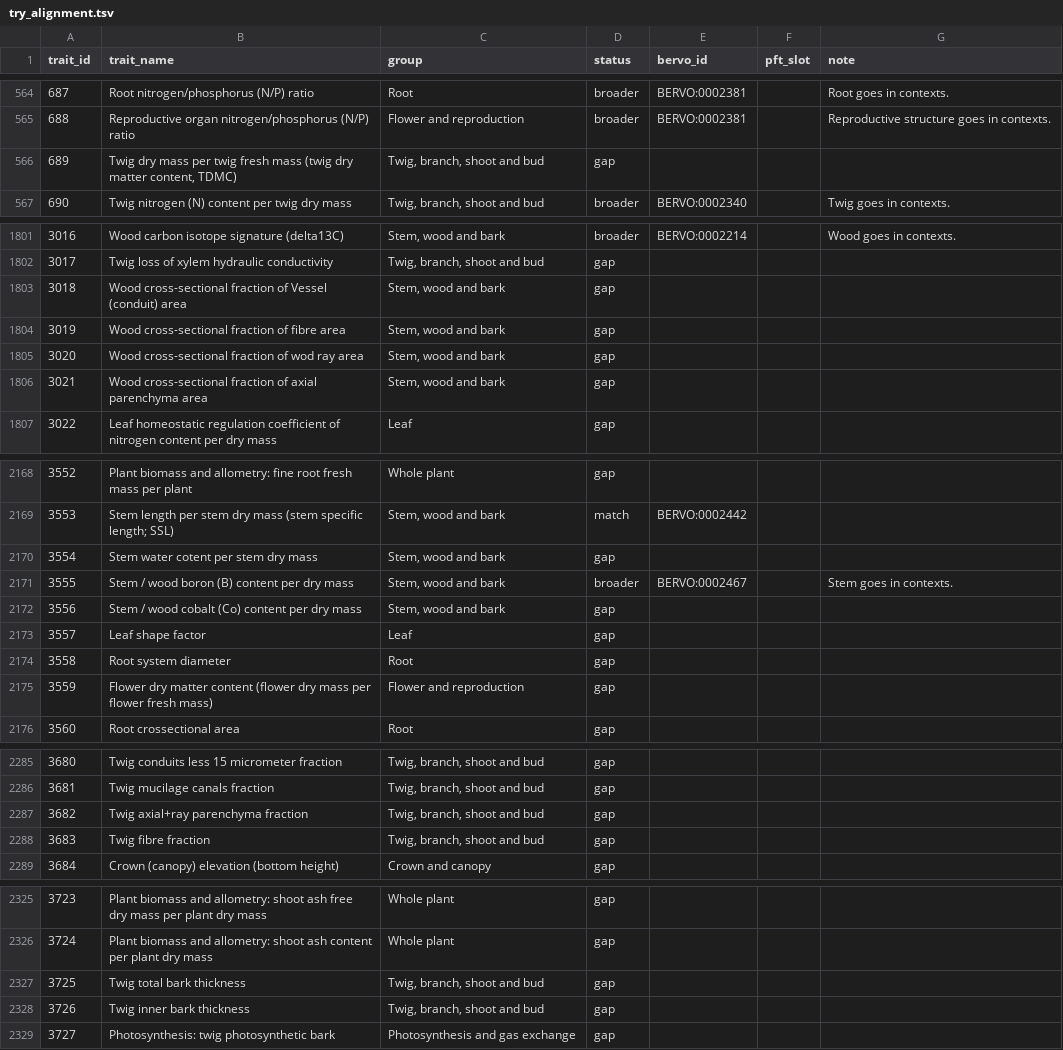
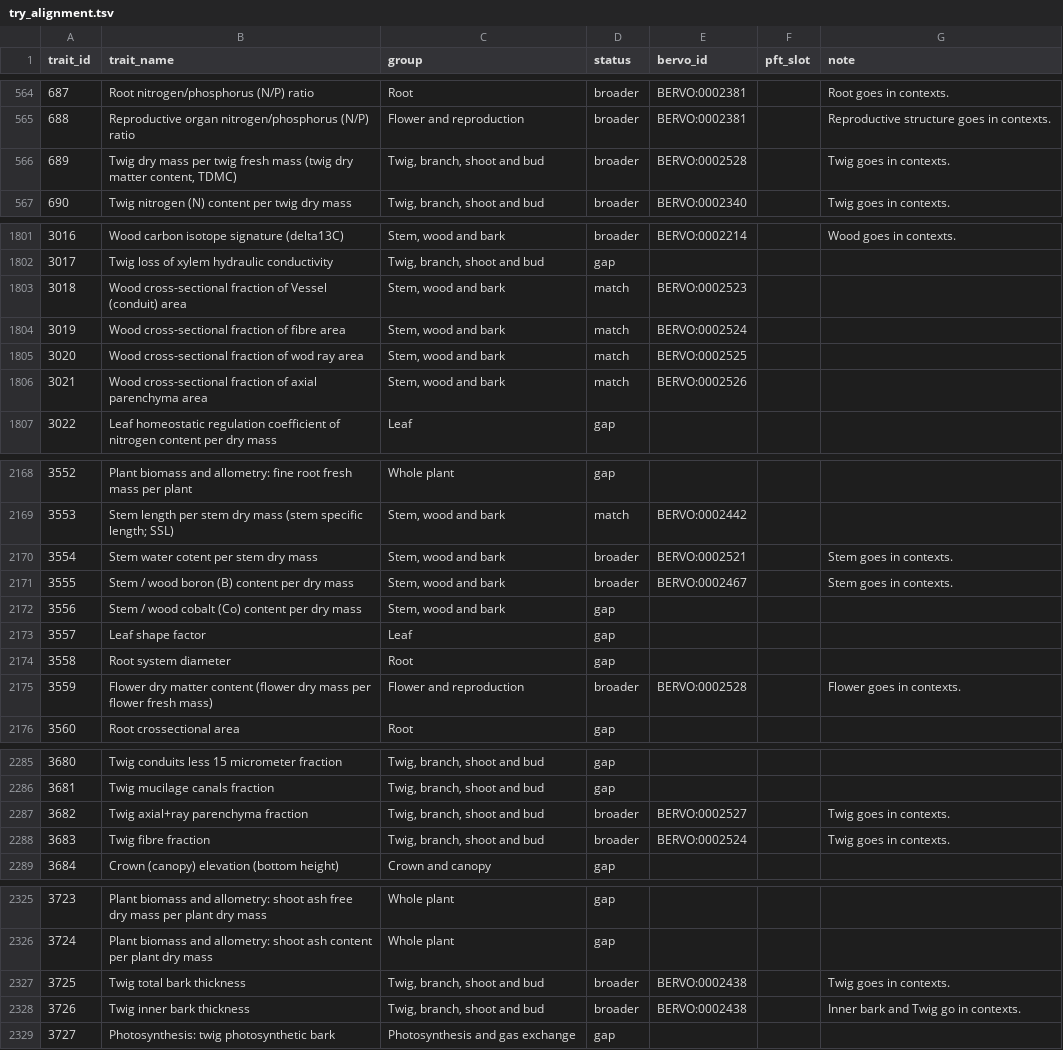
Before and after one commit to bioepic-data/bervo, a TSV file: src/scripts/try/try_alignment.tsv, drawn as a sheet; only a part is shown, gaps mark what is left out; the diff covers the shown part only.

```diff
--- a/src/scripts/try/try_alignment.tsv
+++ b/src/scripts/try/try_alignment.tsv
@@ -565,3 +565,3 @@ trait_id	trait_name	group	status	bervo_id	pft_slot	note
 688	Reproductive organ nitrogen/phosphorus (N/P) ratio	Flower and reproduction	broader	BERVO:0002381		Reproductive structure goes in contexts.
-689	Twig dry mass per twig fresh mass (twig dry matter content, TDMC)	Twig, branch, shoot and bud	gap			
+689	Twig dry mass per twig fresh mass (twig dry matter content, TDMC)	Twig, branch, shoot and bud	broader	BERVO:0002528		Twig goes in contexts.
 690	Twig nitrogen (N) content per twig dry mass	Twig, branch, shoot and bud	broader	BERVO:0002340		Twig goes in contexts.
@@ -1802,6 +1802,6 @@ trait_id	trait_name	group	status	bervo_id	pft_slot	note
 3017	Twig loss of xylem hydraulic conductivity	Twig, branch, shoot and bud	gap			
-3018	Wood cross-sectional fraction of Vessel (conduit) area	Stem, wood and bark	gap			
-3019	Wood cross-sectional fraction of fibre area	Stem, wood and bark	gap			
-3020	Wood cross-sectional fraction of wod ray area	Stem, wood and bark	gap			
-3021	Wood cross-sectional fraction of axial parenchyma area	Stem, wood and bark	gap			
+3018	Wood cross-sectional fraction of Vessel (conduit) area	Stem, wood and bark	match	BERVO:0002523		
+3019	Wood cross-sectional fraction of fibre area	Stem, wood and bark	match	BERVO:0002524		
+3020	Wood cross-sectional fraction of wod ray area	Stem, wood and bark	match	BERVO:0002525		
+3021	Wood cross-sectional fraction of axial parenchyma area	Stem, wood and bark	match	BERVO:0002526		
 3022	Leaf homeostatic regulation coefficient of nitrogen content per dry mass	Leaf	gap			
@@ -2169,3 +2169,3 @@ trait_id	trait_name	group	status	bervo_id	pft_slot	note
 3553	Stem length per stem dry mass (stem specific length; SSL)	Stem, wood and bark	match	BERVO:0002442		
-3554	Stem water cotent per stem dry mass	Stem, wood and bark	gap			
+3554	Stem water cotent per stem dry mass	Stem, wood and bark	broader	BERVO:0002521		Stem goes in contexts.
 3555	Stem / wood boron (B) content per dry mass	Stem, wood and bark	broader	BERVO:0002467		Stem goes in contexts.
@@ -2174,3 +2174,3 @@ trait_id	trait_name	group	status	bervo_id	pft_slot	note
 3558	Root system diameter	Root	gap			
-3559	Flower dry matter content (flower dry mass per flower fresh mass)	Flower and reproduction	gap			
+3559	Flower dry matter content (flower dry mass per flower fresh mass)	Flower and reproduction	broader	BERVO:0002528		Flower goes in contexts.
 3560	Root crossectional area	Root	gap			
@@ -2286,4 +2286,4 @@ trait_id	trait_name	group	status	bervo_id	pft_slot	note
 3681	Twig mucilage canals fraction	Twig, branch, shoot and bud	gap			
-3682	Twig axial+ray parenchyma fraction	Twig, branch, shoot and bud	gap			
-3683	Twig fibre fraction	Twig, branch, shoot and bud	gap			
+3682	Twig axial+ray parenchyma fraction	Twig, branch, shoot and bud	broader	BERVO:0002527		Twig goes in contexts.
+3683	Twig fibre fraction	Twig, branch, shoot and bud	broader	BERVO:0002524		Twig goes in contexts.
 3684	Crown (canopy) elevation (bottom height)	Crown and canopy	gap			
@@ -2326,4 +2326,4 @@ trait_id	trait_name	group	status	bervo_id	pft_slot	note
 3724	Plant biomass and allometry: shoot ash content per plant dry mass	Whole plant	gap			
-3725	Twig total bark thickness	Twig, branch, shoot and bud	gap			
-3726	Twig inner bark thickness	Twig, branch, shoot and bud	gap			
+3725	Twig total bark thickness	Twig, branch, shoot and bud	broader	BERVO:0002438		Twig goes in contexts.
+3726	Twig inner bark thickness	Twig, branch, shoot and bud	broader	BERVO:0002438		Inner bark and Twig go in contexts.
 3727	Photosynthesis: twig photosynthetic bark	Photosynthesis and gas exchange	gap			
```
Also changed, not shown: 116 edited cells elsewhere in this file, 5 other files.
